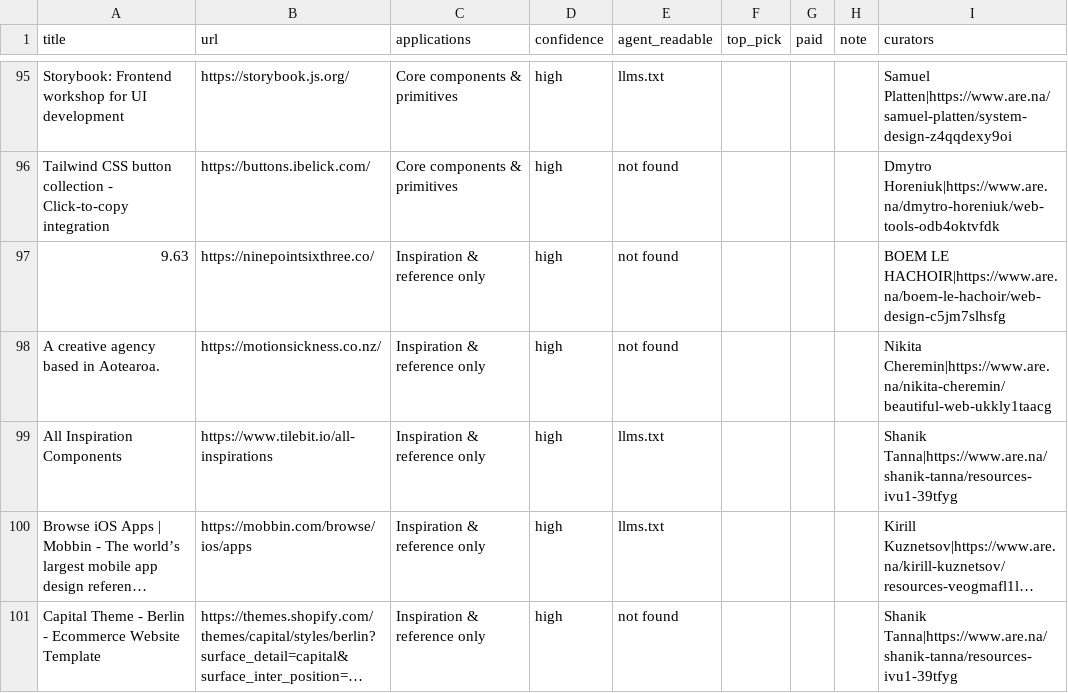
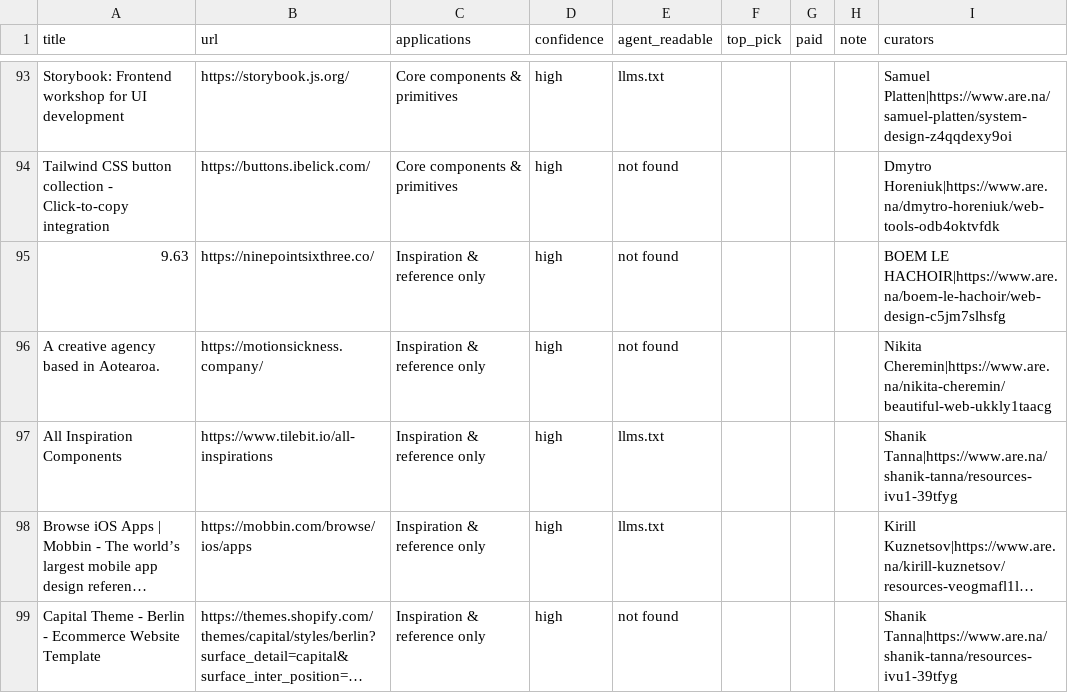
Before and after one commit to closestfriend/design-eng.ref, a CSV file: items.csv, drawn as a sheet; only a part is shown, gaps mark what is left out; long unchanged cells end in …; the diff covers the shown part only.

```diff
--- a/items.csv
+++ b/items.csv
@@ -97,3 +95,3 @@ Tailwind CSS button collection - Click-to-copy integration,https://buttons.ibeli
 9.63,https://ninepointsixthree.co/,Inspiration & reference only,high,not found,,,,BOEM LE HACHOIR|https://www.are.na/boem-le-hachoir/web-design-c5jm7slhsfg
-A creative agency based in Aotearoa.,https://motionsickness.co.nz/,Inspiration & reference only,high,not found,,,,Nikita Cheremin|https://www.are.na/nikita-cheremin/beautiful-web-ukkly1taacg
+A creative agency based in Aotearoa.,https://motionsickness.company/,Inspiration & reference only,high,not found,,,,Nikita Cheremin|https://www.are.na/nikita-cheremin/beautiful-web-ukkly1taacg
 All Inspiration Components,https://www.tilebit.io/all-inspirations,Inspiration & reference only,high,llms.txt,,,,Shanik Tanna|https://www.are.na/shanik-tanna/resources-ivu1-39tfyg
```
Also changed, not shown: 2 removed rows and 15 edited cells elsewhere in this file, 9 other files.
